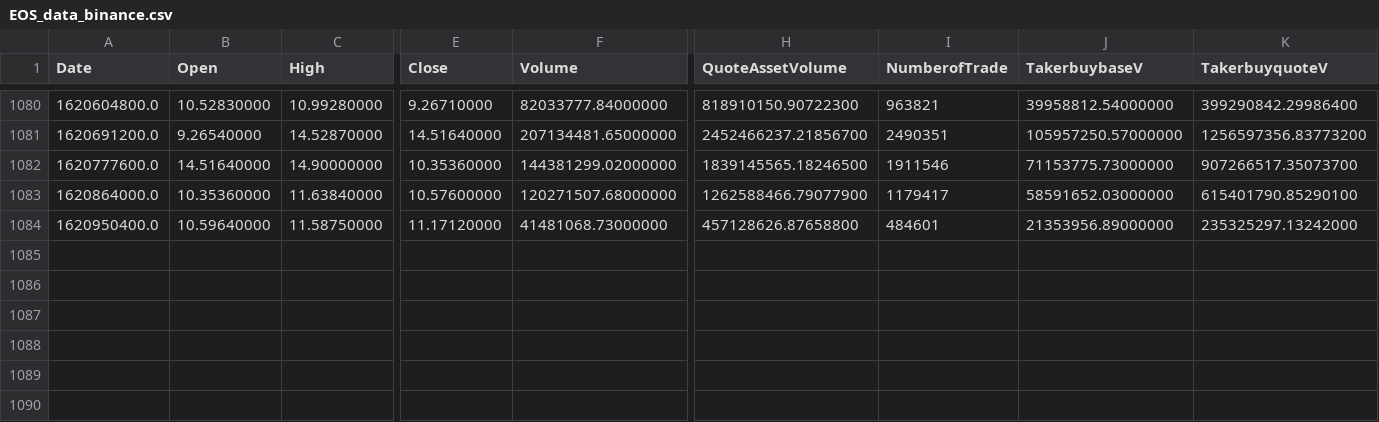
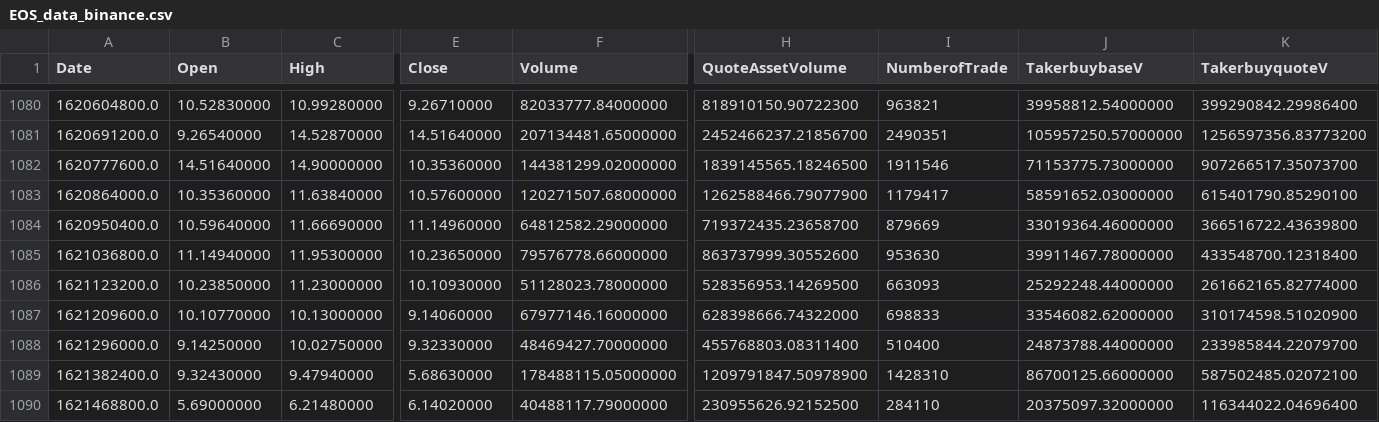
Before and after one commit to GuillaumePv/data-analysis-crypto, a CSV file: data/raw/EOS_data_binance.csv, drawn as a sheet; only a part is shown, gaps mark what is left out; rows hold the shown columns only; the diff names each change by its address in the sheet, - before the commit and + after, or states it on an @@ line.

```diff
--- a/data/raw/EOS_data_binance.csv
+++ b/data/raw/EOS_data_binance.csv
-C1084 (High): 11.58750000
+C1084 (High): 11.66690000
-E1084 (Close): 11.17120000
+E1084 (Close): 11.14960000
-F1084 (Volume): 41481068.73000000
+F1084 (Volume): 64812582.29000000
-H1084 (QuoteAssetVolume): 457128626.87658800
+H1084 (QuoteAssetVolume): 719372435.23658700
-I1084 (NumberofTrade): 484601
+I1084 (NumberofTrade): 879669
-J1084 (TakerbuybaseV): 21353956.89000000
+J1084 (TakerbuybaseV): 33019364.46000000
-K1084 (TakerbuyquoteV): 235325297.13242000
+K1084 (TakerbuyquoteV): 366516722.43639800
+row 1085: 1621036800.0 | 11.14940000 | 11.95300000 | 10.23650000 | 79576778.66000000 | 863737999.30552600 | 953630 | 39911467.78000000 | 433548700.12318400
+row 1086: 1621123200.0 | 10.23850000 | 11.23000000 | 10.10930000 | 51128023.78000000 | 528356953.14269500 | 663093 | 25292248.44000000 | 261662165.82774000
+row 1087: 1621209600.0 | 10.10770000 | 10.13000000 | 9.14060000 | 67977146.16000000 | 628398666.74322000 | 698833 | 33546082.62000000 | 310174598.51020900
+row 1088: 1621296000.0 | 9.14250000 | 10.02750000 | 9.32330000 | 48469427.70000000 | 455768803.08311400 | 510400 | 24873788.44000000 | 233985844.22079700
+row 1089: 1621382400.0 | 9.32430000 | 9.47940000 | 5.68630000 | 178488115.05000000 | 1209791847.50978900 | 1428310 | 86700125.66000000 | 587502485.02072100
+row 1090: 1621468800.0 | 5.69000000 | 6.21480000 | 6.14020000 | 40488117.79000000 | 230955626.92152500 | 284110 | 20375097.32000000 | 116344022.04696400
```
Also changed, not shown: data/raw/BTC_data_binance.csv, data/raw/ETH_data_binance.csv, 14 other files.
